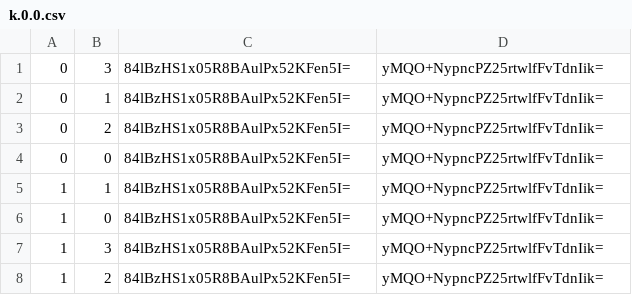
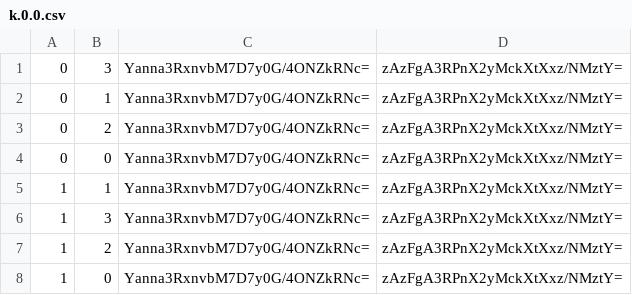
Before and after one commit to pib0t/mc-preise, a CSV file: map/tiles/zoom.-1/metadata/k.0.0.csv, drawn as a sheet.

```diff
--- a/map/tiles/zoom.-1/metadata/k.0.0.csv
+++ b/map/tiles/zoom.-1/metadata/k.0.0.csv
@@ -1,8 +1,8 @@
-0,3,84lBzHS1x05R8BAulPx52KFen5I=,yMQO+NypncPZ25rtwlfFvTdnIik=
-0,1,84lBzHS1x05R8BAulPx52KFen5I=,yMQO+NypncPZ25rtwlfFvTdnIik=
-0,2,84lBzHS1x05R8BAulPx52KFen5I=,yMQO+NypncPZ25rtwlfFvTdnIik=
-0,0,84lBzHS1x05R8BAulPx52KFen5I=,yMQO+NypncPZ25rtwlfFvTdnIik=
-1,1,84lBzHS1x05R8BAulPx52KFen5I=,yMQO+NypncPZ25rtwlfFvTdnIik=
-1,0,84lBzHS1x05R8BAulPx52KFen5I=,yMQO+NypncPZ25rtwlfFvTdnIik=
-1,3,84lBzHS1x05R8BAulPx52KFen5I=,yMQO+NypncPZ25rtwlfFvTdnIik=
-1,2,84lBzHS1x05R8BAulPx52KFen5I=,yMQO+NypncPZ25rtwlfFvTdnIik=
+0,3,Yanna3RxnvbM7D7y0G/4ONZkRNc=,zAzFgA3RPnX2yMckXtXxz/NMztY=
+0,1,Yanna3RxnvbM7D7y0G/4ONZkRNc=,zAzFgA3RPnX2yMckXtXxz/NMztY=
+0,2,Yanna3RxnvbM7D7y0G/4ONZkRNc=,zAzFgA3RPnX2yMckXtXxz/NMztY=
+0,0,Yanna3RxnvbM7D7y0G/4ONZkRNc=,zAzFgA3RPnX2yMckXtXxz/NMztY=
+1,1,Yanna3RxnvbM7D7y0G/4ONZkRNc=,zAzFgA3RPnX2yMckXtXxz/NMztY=
+1,3,Yanna3RxnvbM7D7y0G/4ONZkRNc=,zAzFgA3RPnX2yMckXtXxz/NMztY=
+1,2,Yanna3RxnvbM7D7y0G/4ONZkRNc=,zAzFgA3RPnX2yMckXtXxz/NMztY=
+1,0,Yanna3RxnvbM7D7y0G/4ONZkRNc=,zAzFgA3RPnX2yMckXtXxz/NMztY=
```
Also changed, not shown: map/tiles/zoom.-1/metadata/k.-1.0.csv, map/tiles/zoom.-1/metadata/k.0.-1.csv, 35 other files.
